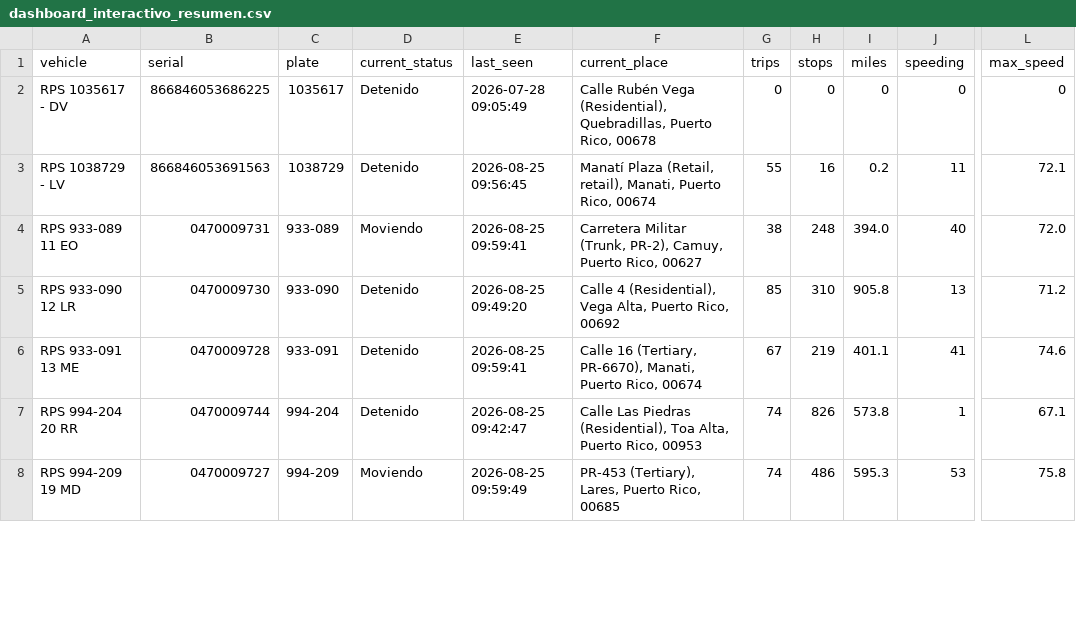
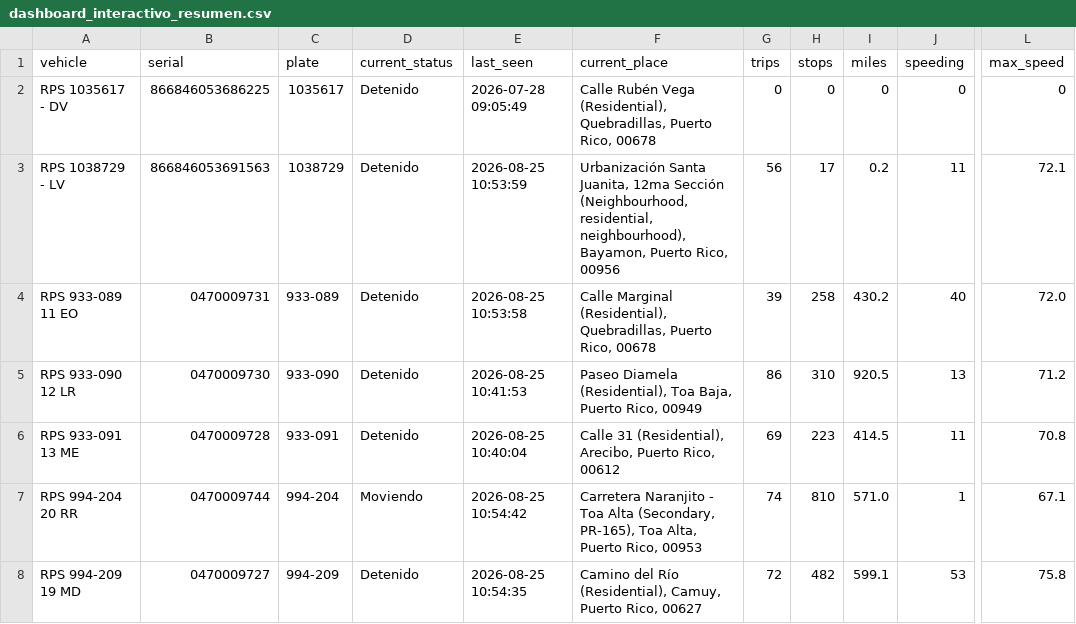
Before and after one commit to epac-hub/rps, a CSV file: dashboard_interactivo_resumen.csv, drawn as a sheet; only a part is shown, gaps mark what is left out; the diff covers the shown part only; the diff names each change by its address in the sheet, - before the commit and + after, or states it on an @@ line.

```diff
--- a/dashboard_interactivo_resumen.csv
+++ b/dashboard_interactivo_resumen.csv
-E3 (last_seen): 2026-08-25 09:56:45
+E3 (last_seen): 2026-08-25 10:53:59
-F3 (current_place): Manatí Plaza (Retail, retail), Manati, Puerto Rico, 00674
+F3 (current_place): Urbanización Santa Juanita, 12ma Sección (Neighbourhood, residential, neighbourhood), Bayamon, Puerto Rico, 00956
-G3 (trips): 55
+G3 (trips): 56
-H3 (stops): 16
+H3 (stops): 17
-D4 (current_status): Moviendo
+D4 (current_status): Detenido
-E4 (last_seen): 2026-08-25 09:59:41
+E4 (last_seen): 2026-08-25 10:53:58
-F4 (current_place): Carretera Militar (Trunk, PR-2), Camuy, Puerto Rico, 00627
+F4 (current_place): Calle Marginal (Residential), Quebradillas, Puerto Rico, 00678
-G4 (trips): 38
+G4 (trips): 39
-H4 (stops): 248
+H4 (stops): 258
-I4 (miles): 394.0
+I4 (miles): 430.2
-E5 (last_seen): 2026-08-25 09:49:20
+E5 (last_seen): 2026-08-25 10:41:53
-F5 (current_place): Calle 4 (Residential), Vega Alta, Puerto Rico, 00692
+F5 (current_place): Paseo Diamela (Residential), Toa Baja, Puerto Rico, 00949
-G5 (trips): 85
+G5 (trips): 86
-I5 (miles): 905.8
+I5 (miles): 920.5
-E6 (last_seen): 2026-08-25 09:59:41
+E6 (last_seen): 2026-08-25 10:40:04
-F6 (current_place): Calle 16 (Tertiary, PR-6670), Manati, Puerto Rico, 00674
+F6 (current_place): Calle 31 (Residential), Arecibo, Puerto Rico, 00612
-G6 (trips): 67
+G6 (trips): 69
-H6 (stops): 219
+H6 (stops): 223
-I6 (miles): 401.1
+I6 (miles): 414.5
-J6 (speeding): 41
+J6 (speeding): 11
-L6 (max_speed): 74.6
+L6 (max_speed): 70.8
-D7 (current_status): Detenido
+D7 (current_status): Moviendo
-E7 (last_seen): 2026-08-25 09:42:47
+E7 (last_seen): 2026-08-25 10:54:42
-F7 (current_place): Calle Las Piedras (Residential), Toa Alta,…
+F7 (current_place): Carretera Naranjito - Toa Alta (Secondary, PR-165), Toa Alta,…
-H7 (stops): 826
+H7 (stops): 810
-I7 (miles): 573.8
+I7 (miles): 571.0
-D8 (current_status): Moviendo
+D8 (current_status): Detenido
-E8 (last_seen): 2026-08-25 09:59:49
+E8 (last_seen): 2026-08-25 10:54:35
-F8 (current_place): PR-453 (Tertiary), Lares, Puerto Rico, 00685
+F8 (current_place): Camino del Río (Residential), Camuy, Puerto Rico, 00627
-G8 (trips): 74
+G8 (trips): 72
-H8 (stops): 486
+H8 (stops): 482
-I8 (miles): 595.3
+I8 (miles): 599.1
```
Also changed, not shown: 16 edited cells elsewhere in this file, dashboard_interactivo_rutas.csv, 2 other files.
